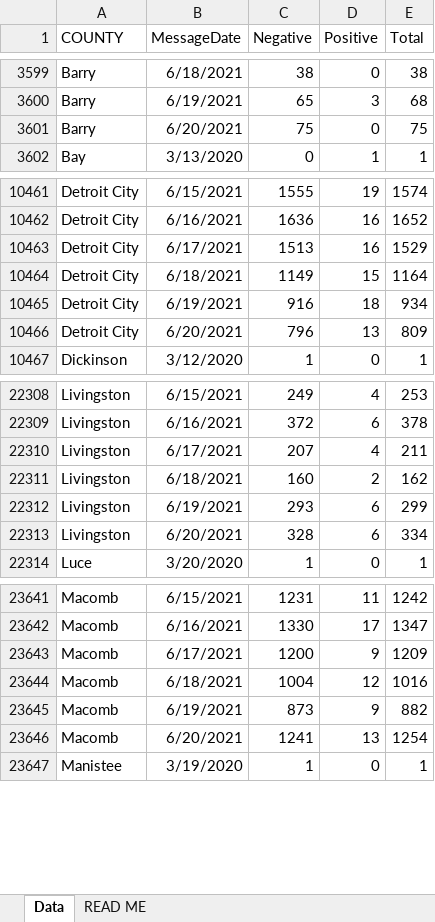
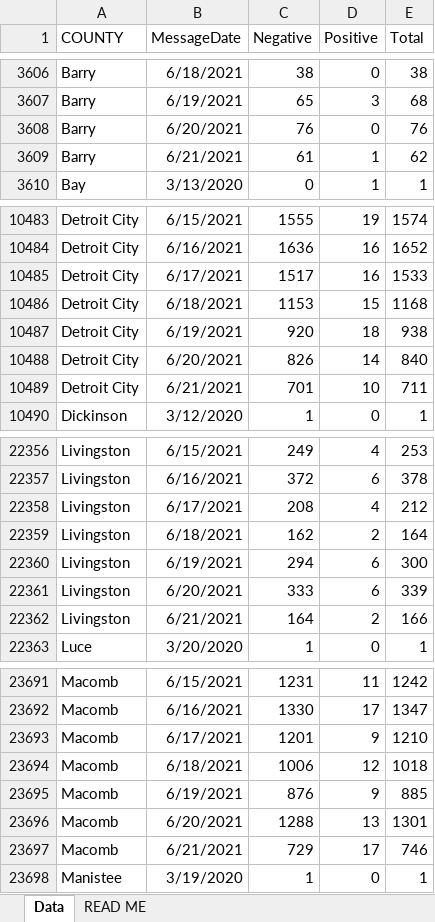
Before and after one commit to dcadata/cv-mi, an Excel workbook: data/Diagnostic Tests by Result and County.xlsx, sheet Data, drawn as a sheet; only a part is shown, gaps mark what is left out; values as stored, in another font and other column widths than the file's, no borders; addresses are those after the commit; the diff covers the shown part only; the diff names each change by its address in the sheet, - before the commit and + after, or states it on an @@ line.

```diff
--- a/data/Diagnostic Tests by Result and County.xlsx (sheet Data)
+++ b/data/Diagnostic Tests by Result and County.xlsx (sheet Data)
-C3608 (Negative): 75
+C3608 (Negative): 76
-E3608 (Total): 75
+E3608 (Total): 76
+row 3609: Barry | 6/21/2021 | 61 | 1 | 62
-C10485 (Negative): 1513
+C10485 (Negative): 1517
-E10485 (Total): 1529
+E10485 (Total): 1533
-C10486 (Negative): 1149
+C10486 (Negative): 1153
-E10486 (Total): 1164
+E10486 (Total): 1168
-C10487 (Negative): 916
+C10487 (Negative): 920
-E10487 (Total): 934
+E10487 (Total): 938
-C10488 (Negative): 796
+C10488 (Negative): 826
-D10488 (Positive): 13
+D10488 (Positive): 14
-E10488 (Total): 809
+E10488 (Total): 840
+row 10489: Detroit City | 6/21/2021 | 701 | 10 | 711
-C22358 (Negative): 207
+C22358 (Negative): 208
-E22358 (Total): 211
+E22358 (Total): 212
-C22359 (Negative): 160
+C22359 (Negative): 162
-E22359 (Total): 162
+E22359 (Total): 164
-C22360 (Negative): 293
+C22360 (Negative): 294
-E22360 (Total): 299
+E22360 (Total): 300
-C22361 (Negative): 328
+C22361 (Negative): 333
-E22361 (Total): 334
+E22361 (Total): 339
+row 22362: Livingston | 6/21/2021 | 164 | 2 | 166
-C23693 (Negative): 1200
+C23693 (Negative): 1201
-E23693 (Total): 1209
+E23693 (Total): 1210
-C23694 (Negative): 1004
+C23694 (Negative): 1006
-E23694 (Total): 1016
+E23694 (Total): 1018
-C23695 (Negative): 873
+C23695 (Negative): 876
-E23695 (Total): 882
+E23695 (Total): 885
-C23696 (Negative): 1241
+C23696 (Negative): 1288
-E23696 (Total): 1254
+E23696 (Total): 1301
+row 23697: Macomb | 6/21/2021 | 729 | 17 | 746
```
Also changed, not shown: 80 added rows and 79 edited cells elsewhere in this sheet, 6 other files.
